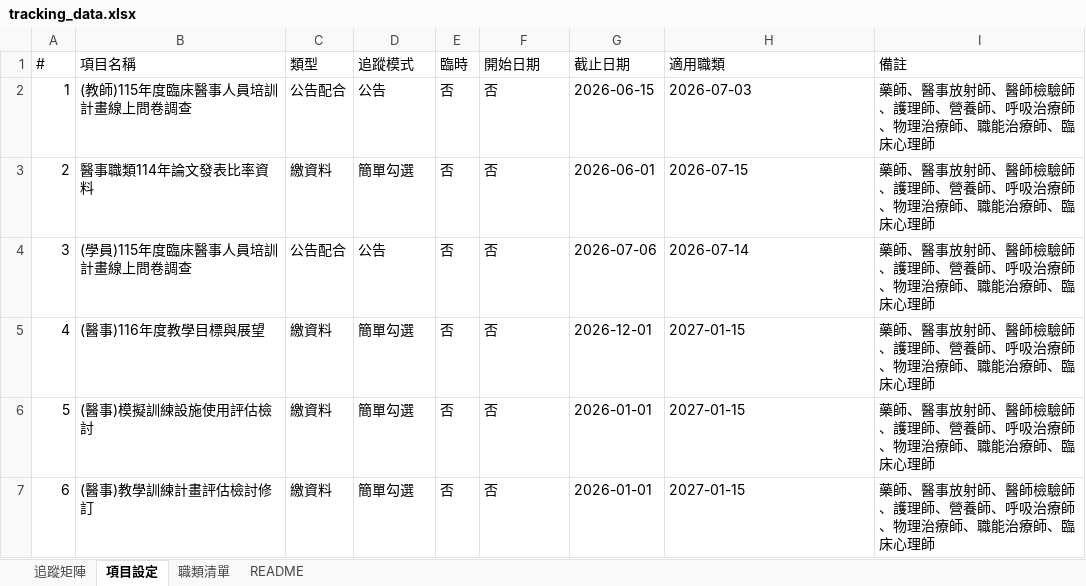
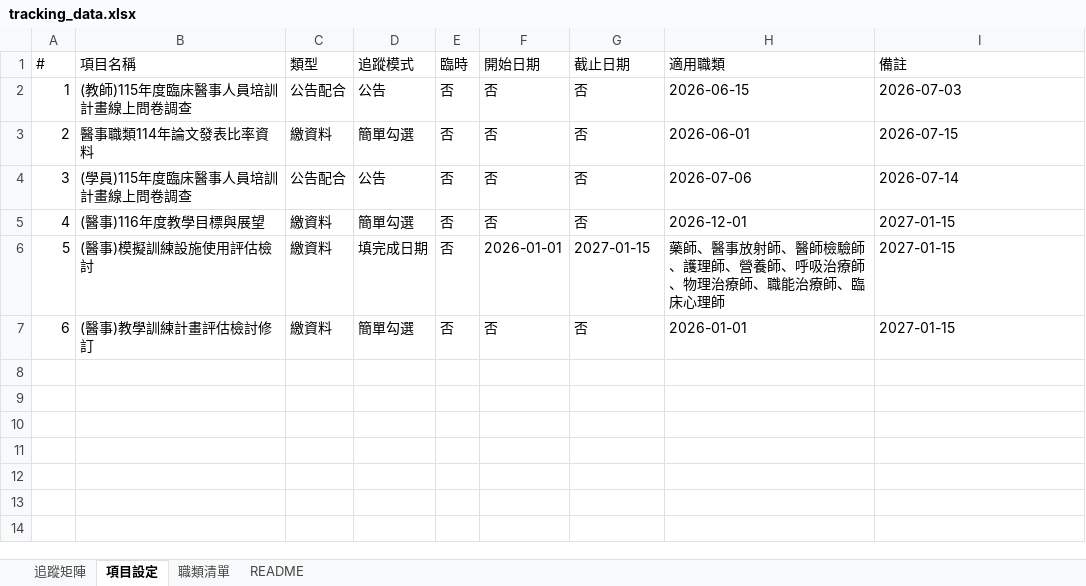
Before and after one commit to jmmvudci/teaching-tracking, an Excel workbook: tracking_data.xlsx, sheet 項目設定, drawn as a sheet; values as stored, in another font and other column widths than the file's, no borders; the diff names each change by its address in the sheet, - before the commit and + after, or states it on an @@ line.

```diff
--- a/tracking_data.xlsx (sheet 項目設定)
+++ b/tracking_data.xlsx (sheet 項目設定)
-G2 (截止日期): 2026-06-15
+G2 (截止日期): 否
-H2 (適用職類): 2026-07-03
+H2 (適用職類): 2026-06-15
-I2 (備註): 藥師、醫事放射師、醫師檢驗師、護理師、營養師、呼吸治療師、物理治療師、職能治療師、臨床心理師
+I2 (備註): 2026-07-03
-G3 (截止日期): 2026-06-01
+G3 (截止日期): 否
-H3 (適用職類): 2026-07-15
+H3 (適用職類): 2026-06-01
-I3 (備註): 藥師、醫事放射師、醫師檢驗師、護理師、營養師、呼吸治療師、物理治療師、職能治療師、臨床心理師
+I3 (備註): 2026-07-15
-G4 (截止日期): 2026-07-06
+G4 (截止日期): 否
-H4 (適用職類): 2026-07-14
+H4 (適用職類): 2026-07-06
-I4 (備註): 藥師、醫事放射師、醫師檢驗師、護理師、營養師、呼吸治療師、物理治療師、職能治療師、臨床心理師
+I4 (備註): 2026-07-14
-G5 (截止日期): 2026-12-01
+G5 (截止日期): 否
-H5 (適用職類): 2027-01-15
+H5 (適用職類): 2026-12-01
-I5:I7 (備註): 藥師、醫事放射師、醫師檢驗師、護理師、營養師、呼吸治療師、物理治療師、職能治療師、臨床心理師
+I5:I7 (備註): 2027-01-15
-D6 (追蹤模式): 簡單勾選
+D6 (追蹤模式): 填完成日期
-F6 (開始日期): 否
+F6 (開始日期): 2026-01-01
-G6 (截止日期): 2026-01-01
+G6 (截止日期): 2027-01-15
-H6 (適用職類): 2027-01-15
+H6 (適用職類): 藥師、醫事放射師、醫師檢驗師、護理師、營養師、呼吸治療師、物理治療師、職能治療師、臨床心理師
-G7 (截止日期): 2026-01-01
+G7 (截止日期): 否
-H7 (適用職類): 2027-01-15
+H7 (適用職類): 2026-01-01
```
Also changed, not shown: sheet 追蹤矩陣, sheet README.
